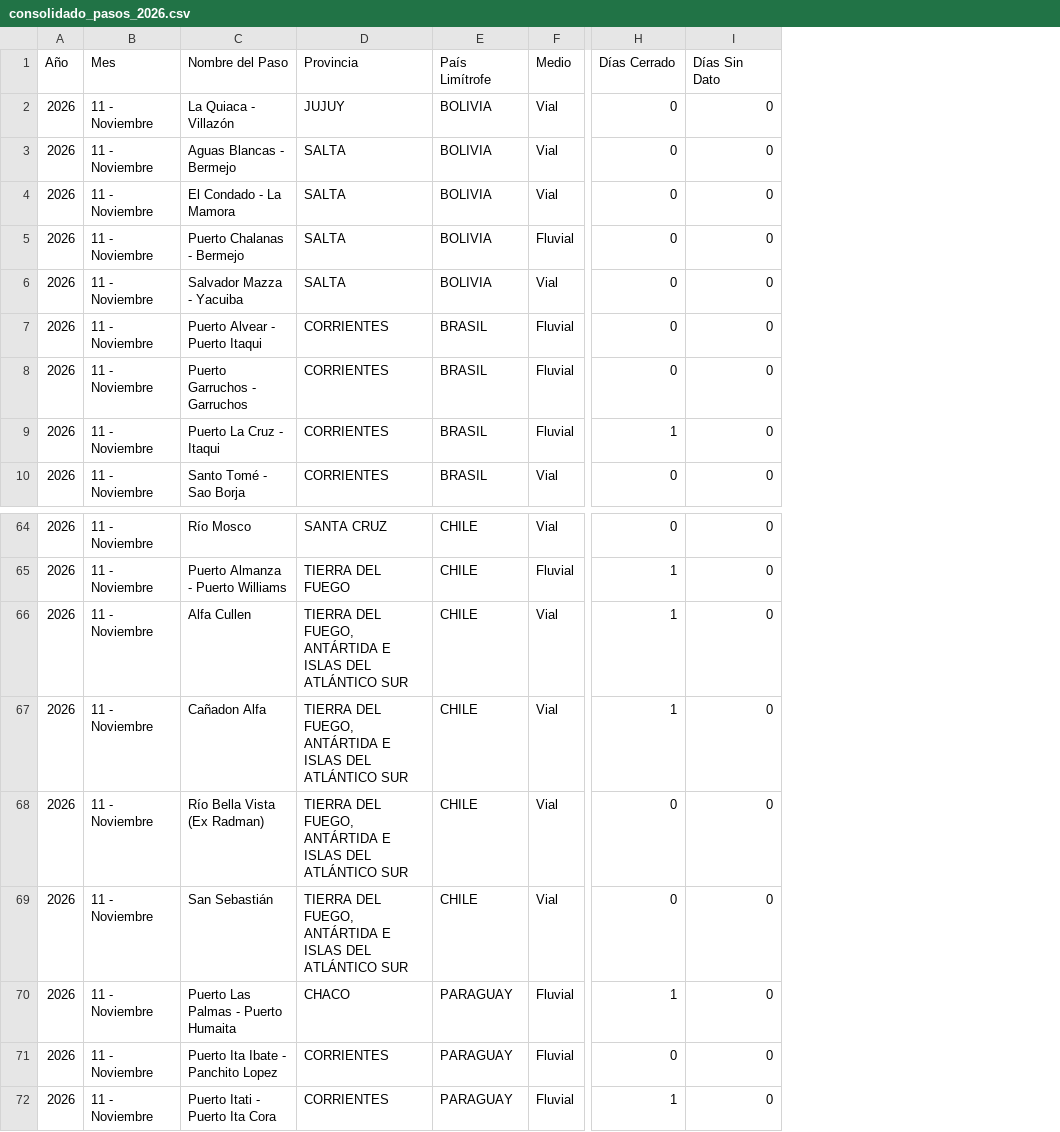
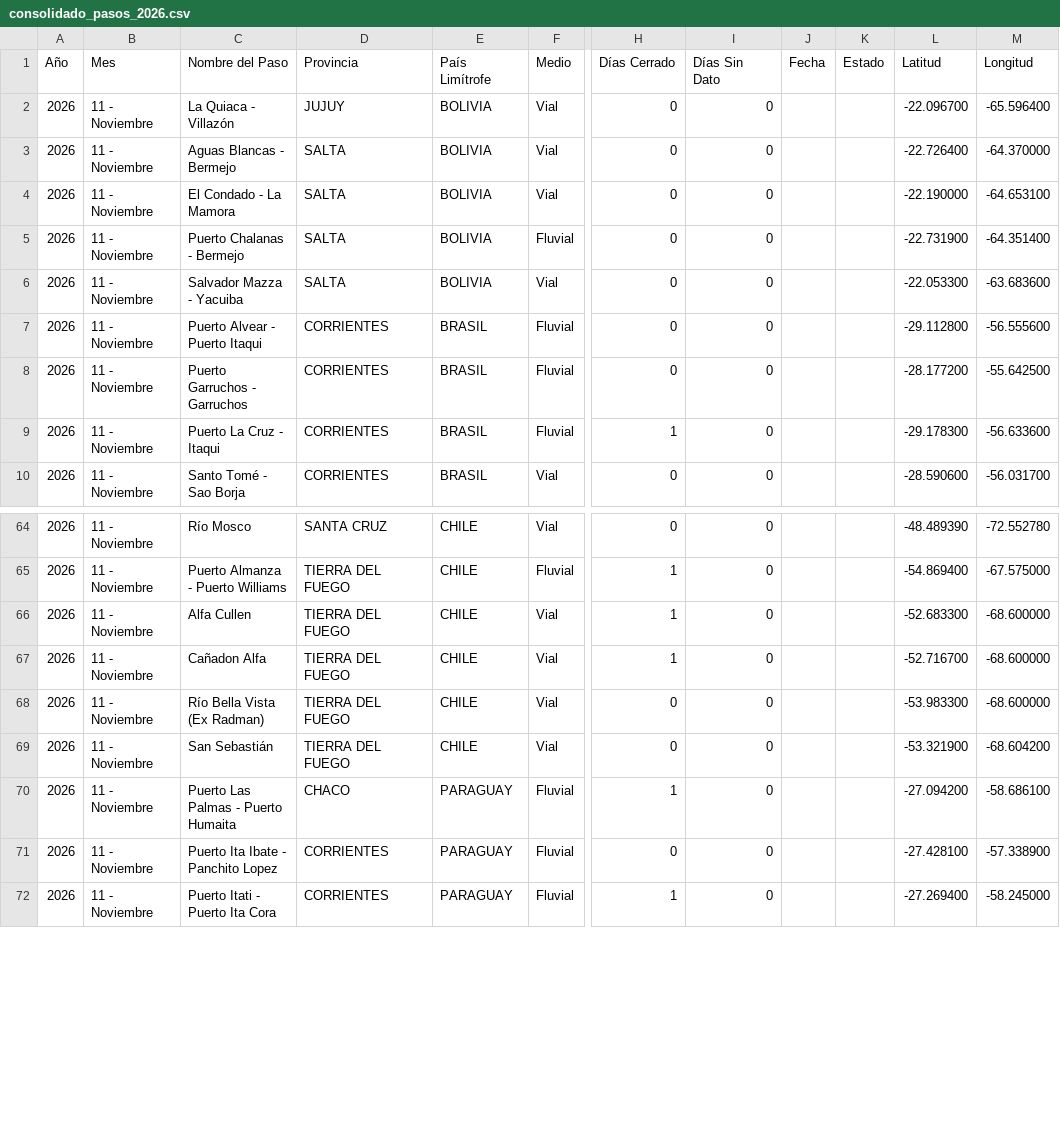
Before and after one commit to battagliam0707-jpg/Pasos-Fronterizos, a CSV file: consolidado_pasos_2026.csv, drawn as a sheet; only a part is shown, gaps mark what is left out; the diff names each change by its address in the sheet, - before the commit and + after, or states it on an @@ line.

```diff
--- a/consolidado_pasos_2026.csv
+++ b/consolidado_pasos_2026.csv
+column J (Fecha), empty
+column K (Estado), empty
+column L (Latitud), rows 2-10: -22.096700 | -22.726400 | -22.190000 | -22.731900 | -22.053300 | -29.112800 | -28.177200 | -29.178300 | -28.590600; rows 64-72: -48.489390 | -54.869400 | -52.683300 | -52.716700 | -53.983300 | -53.321900 | -27.094200 | -27.428100 | -27.269400
+column M (Longitud), rows 2-10: -65.596400 | -64.370000 | -64.653100 | -64.351400 | -63.683600 | -56.555600 | -55.642500 | -56.633600 | -56.031700; rows 64-72: -72.552780 | -67.575000 | -68.600000 | -68.600000 | -68.600000 | -68.604200 | -58.686100 | -57.338900 | -58.245000
-D66:D69 (Provincia): TIERRA DEL FUEGO, ANTÁRTIDA E ISLAS DEL ATLÁNTICO SUR
+D66:D69 (Provincia): TIERRA DEL FUEGO
```
Also changed, not shown: maestro_pasos.csv, 1 other file.
